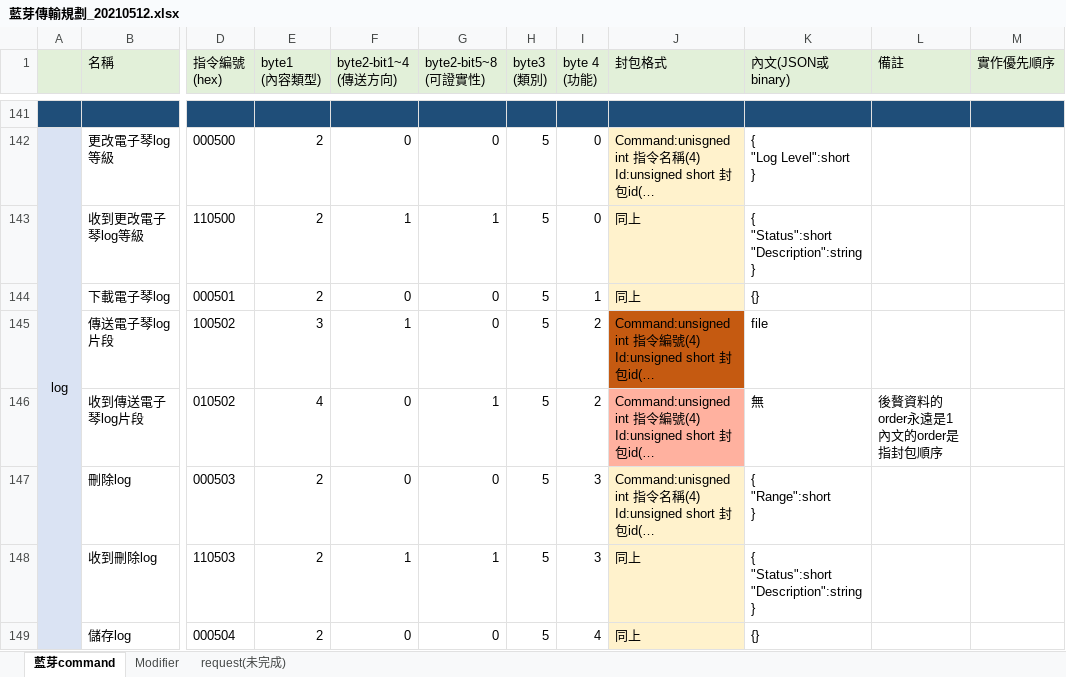
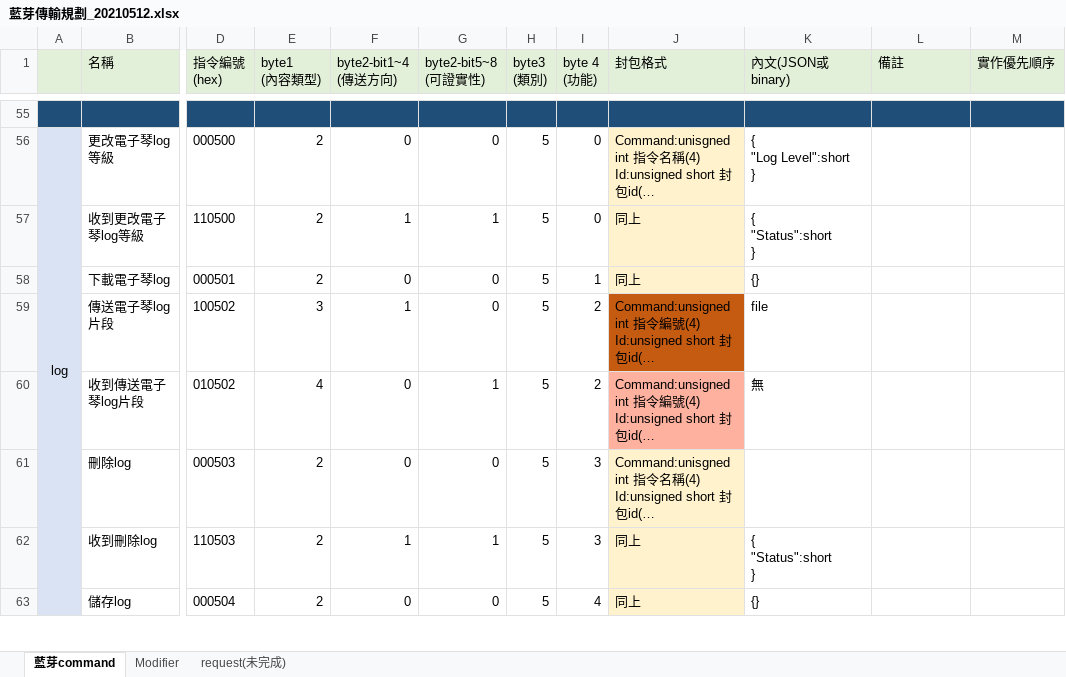
Before and after one commit to lisyaoran51/MeteoKB2, an Excel workbook: 藍芽傳輸規劃_20210512.xlsx, sheet 藍芽command, drawn as a sheet; only a part is shown, gaps mark what is left out; long unchanged cells end in …; values as stored, in another font and other column widths than the file's, no borders; addresses are those after the commit; ↵ is a line break in a cell; the diff covers the shown part only; the diff names each change by its address in the sheet, - before the commit and + after, or states it on an @@ line.

```diff
--- a/藍芽傳輸規劃_20210512.xlsx (sheet 藍芽command)
+++ b/藍芽傳輸規劃_20210512.xlsx (sheet 藍芽command)
-K57 (內文(JSON或binary)): { ↵ "Status":short ↵ "Description":string ↵ }
+K57 (內文(JSON或binary)): { ↵ "Status":short ↵ }
-L60 (備註): 後贅資料的order永遠是1 ↵ 內文的order是指封包順序
+L60 (備註): (empty)
-K61 (內文(JSON或binary)): { ↵ "Range":short ↵ }
+K61 (內文(JSON或binary)): (empty)
-K62 (內文(JSON或binary)): { ↵ "Status":short ↵ "Description":string ↵ }
+K62 (內文(JSON或binary)): { ↵ "Status":short ↵ }
```
Also changed, not shown: 7 added rows, 153 removed rows, 42 edited cells, cell formats and merged cells elsewhere in this sheet, sheet Modifier, 20 other files.
